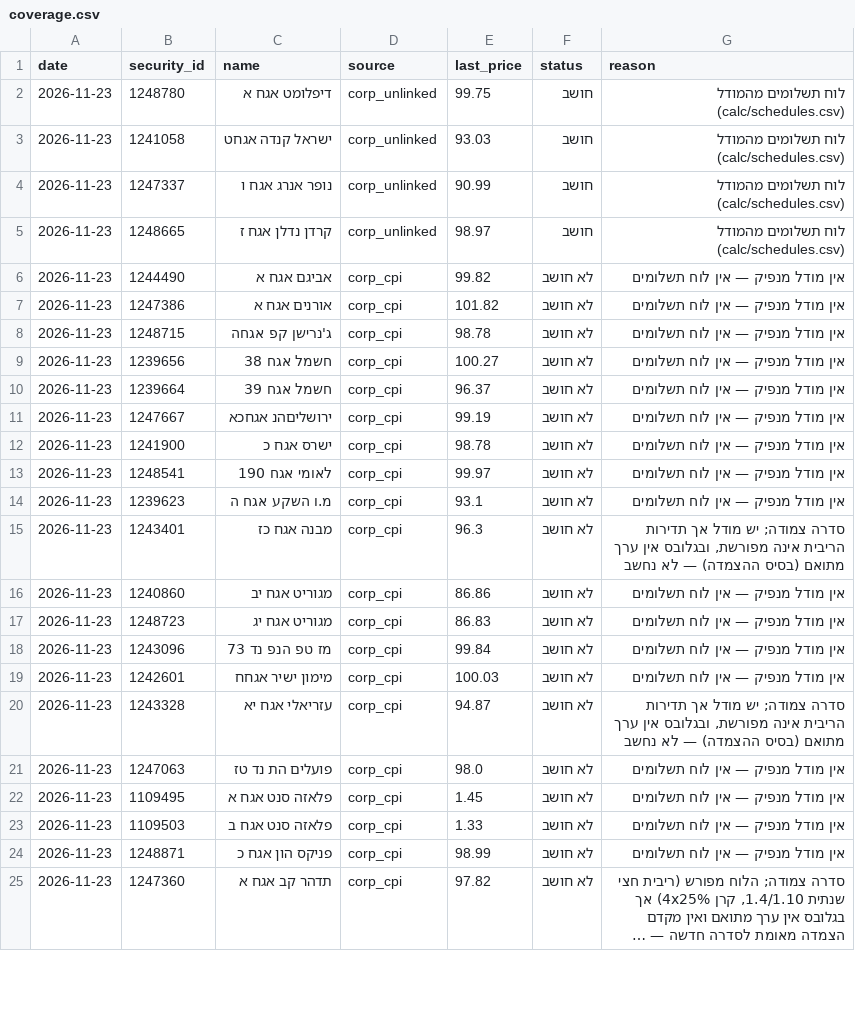
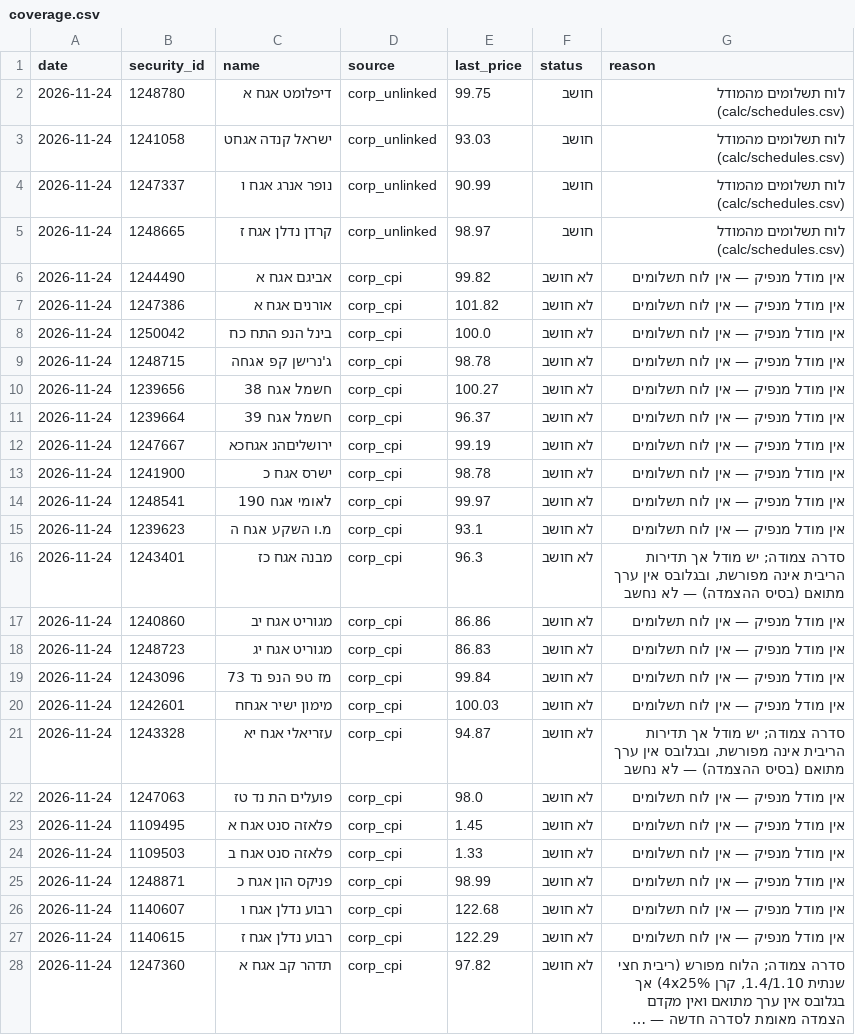
Before and after one commit to yovav81/corp-market-data, a CSV file: data/calc/coverage.csv, drawn as a sheet; only a part is shown; long unchanged cells end in …; addresses are those after the commit; the diff covers the shown part only; the diff names each change by its address in the sheet, - before the commit and + after, or states it on an @@ line.

```diff
--- a/data/calc/coverage.csv
+++ b/data/calc/coverage.csv
-A2:A7 (date): 2026-11-23
+A2:A7 (date): 2026-11-24
+row 8: 2026-11-24 | 1250042 | בינל הנפ התח כח | corp_cpi | 100.0 | לא חושב | אין מודל מנפיק — אין לוח תשלומים
-A9:A25 (date): 2026-11-23
+A9:A25 (date): 2026-11-24
+row 26: 2026-11-24 | 1140607 | רבוע נדלן אגח ו | corp_cpi | 122.68 | לא חושב | אין מודל מנפיק — אין לוח תשלומים
+row 27: 2026-11-24 | 1140615 | רבוע נדלן אגח ז | corp_cpi | 122.29 | לא חושב | אין מודל מנפיק — אין לוח תשלומים
-A28 (date): 2026-11-23
+A28 (date): 2026-11-24
```
Also changed, not shown: 56 edited cells elsewhere in this file, data/gov/bond_history.csv, data/gov/bonds_latest.csv, 27 other files.
